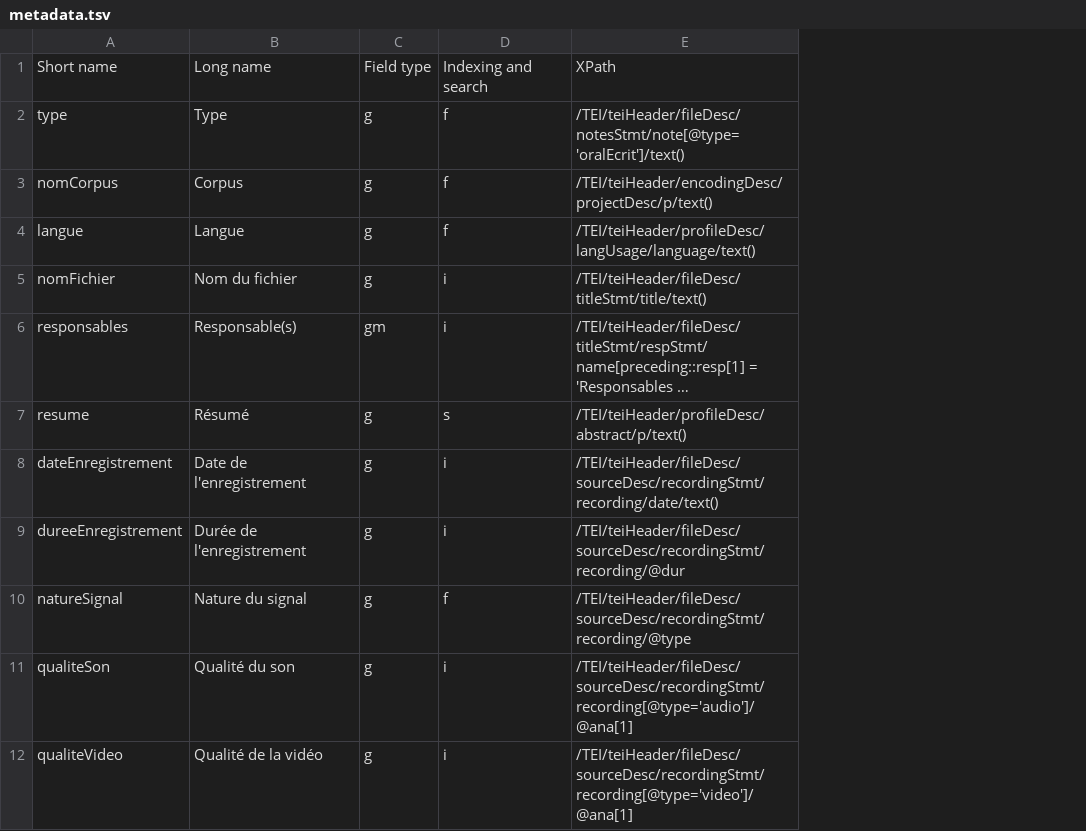
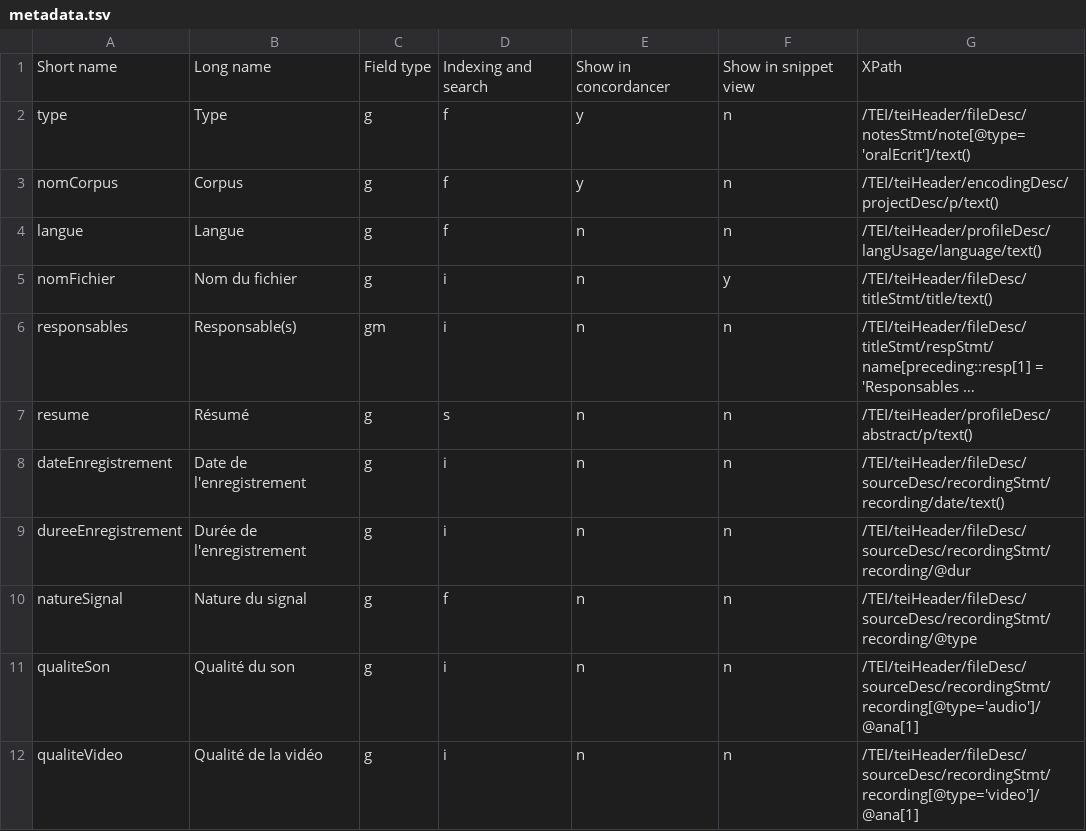
Before and after one commit to clement-plancq/orfeo-metadata, a TSV file: data/metadata.tsv, drawn as a sheet; only a part is shown; long unchanged cells end in …; the diff names each change by its address in the sheet, - before the commit and + after, or states it on an @@ line.

Commit message:
Added columns for 'show in snippet view' and 'show in concordancer' to metadata field definitions.

```diff
--- a/data/metadata.tsv
+++ b/data/metadata.tsv
+column E, rows 1-12: Show in concordancer | y | y | n | n | n | n | n | n | n | n | n
+column F, rows 1-12: Show in snippet view | n | n | n | y | n | n | n | n | n | n | n
```
Also changed, not shown: 2 other files.
